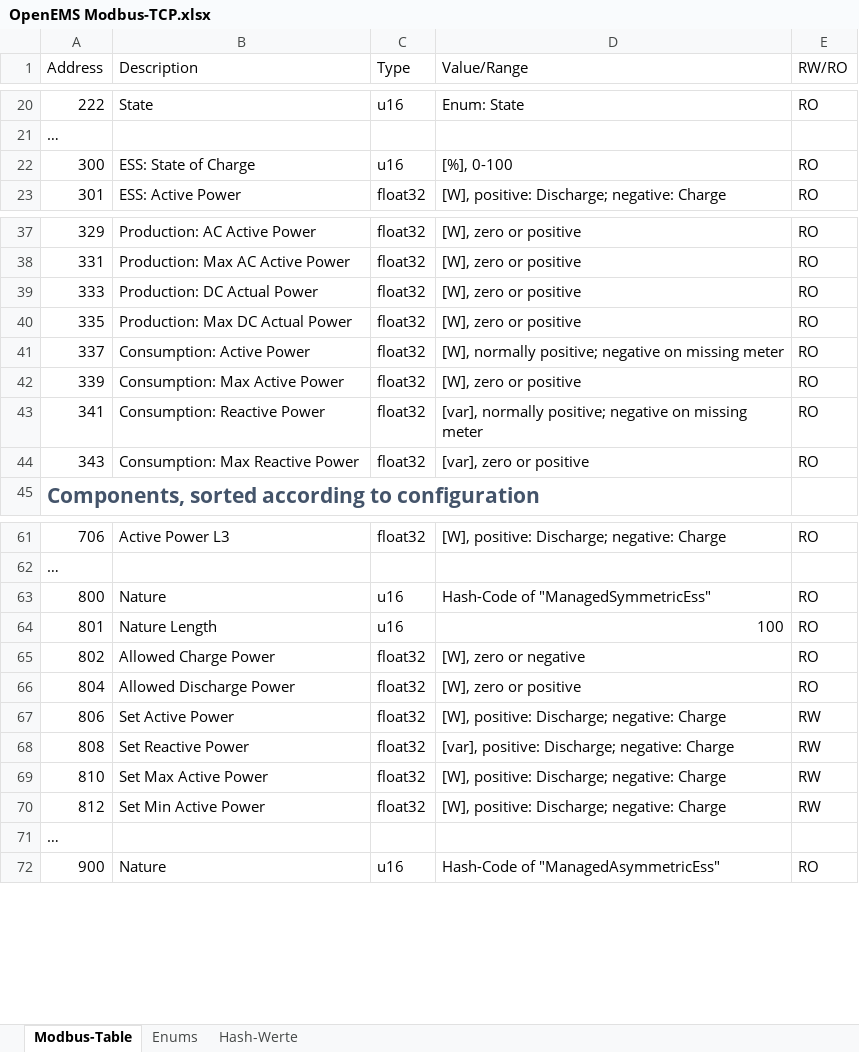
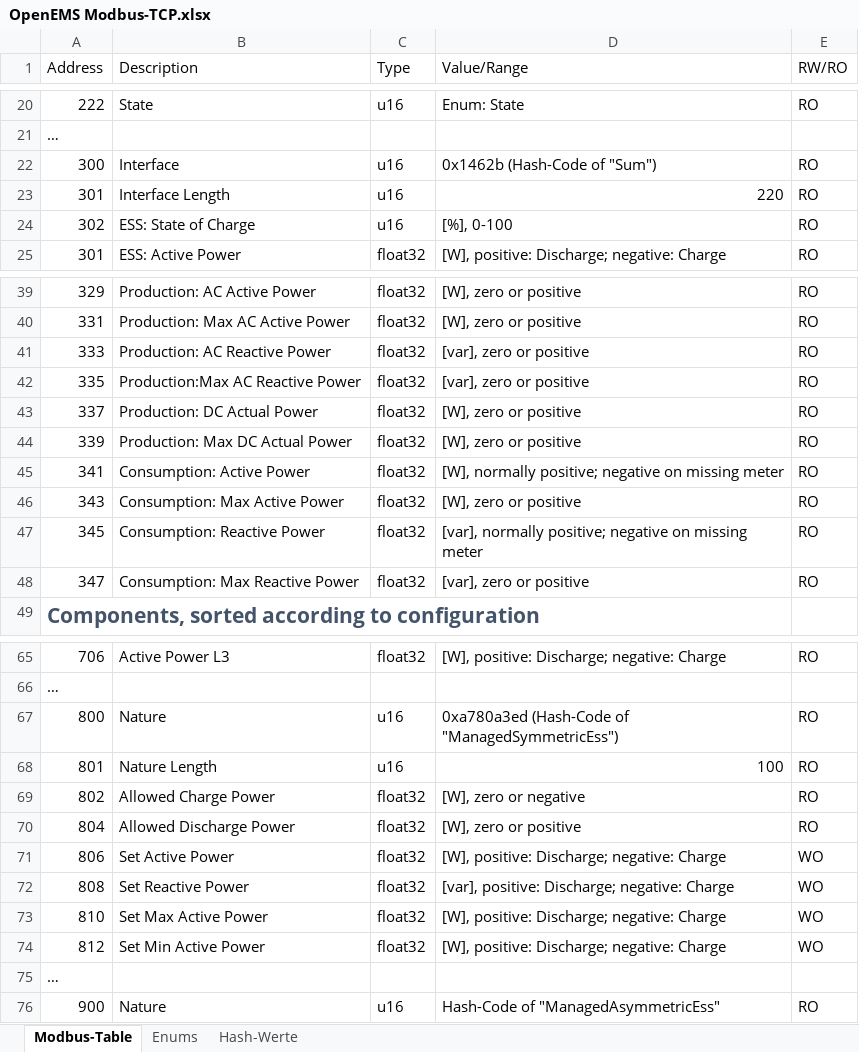
Before and after one commit to OpenEMS/openems, an Excel workbook: io.openems.edge.controller.api.modbus/doc/OpenEMS Modbus-TCP.xlsx, sheet Modbus-Table, drawn as a sheet; only a part is shown, gaps mark what is left out; values as stored, in another font and other column widths than the file's, no borders; table styles not drawn; addresses are those after the commit; the diff covers the shown part only; the diff names each change by its address in the sheet, - before the commit and + after, or states it on an @@ line.

Commit message:
Implement Modbus/TCP-Slave Api Controller

```diff
--- a/io.openems.edge.controller.api.modbus/doc/OpenEMS Modbus-TCP.xlsx (sheet Modbus-Table)
+++ b/io.openems.edge.controller.api.modbus/doc/OpenEMS Modbus-TCP.xlsx (sheet Modbus-Table)
-B22 (Description): ESS: State of Charge
+B22 (Description): Interface
-D22 (Value/Range): [%], 0-100
+D22 (Value/Range): 0x1462b (Hash-Code of "Sum")
+row 23: 301 | Interface Length | u16 | 220 | RO
+row 24: 302 | ESS: State of Charge | u16 | [%], 0-100 | RO
-B41 (Description): Production: DC Actual Power
+B41 (Description): Production: AC Reactive Power
-D41:D42 (Value/Range): [W], zero or positive
+D41:D42 (Value/Range): [var], zero or positive
-B42 (Description): Production: Max DC Actual Power
+B42 (Description): Production:Max AC Reactive Power
-B43 (Description): Consumption: Active Power
+B43 (Description): Production: DC Actual Power
-D43 (Value/Range): [W], normally positive; negative on missing meter
+D43 (Value/Range): [W], zero or positive
-B44 (Description): Consumption: Max Active Power
+B44 (Description): Production: Max DC Actual Power
-B45 (Description): Consumption: Reactive Power
+B45 (Description): Consumption: Active Power
-D45 (Value/Range): [var], normally positive;…
+D45 (Value/Range): [W], normally positive;…
-B46 (Description): Consumption: Max Reactive Power
+B46 (Description): Consumption: Max Active Power
-D46 (Value/Range): [var], zero or positive
+D46 (Value/Range): [W], zero or positive
+row 47: 345 | Consumption: Reactive Power | float32 | [var], normally positive; negative on missing meter | RO
+row 48: 347 | Consumption: Max Reactive Power | float32 | [var], zero or positive | RO
-D67 (Value/Range): Hash-Code of "ManagedSymmetricEss"
+D67 (Value/Range): 0xa780a3ed (Hash-Code of "ManagedSymmetricEss")
-E71:E74 (RW/RO): RW
+E71:E74 (RW/RO): WO
```
Also changed, not shown: 2 edited cells elsewhere in this sheet, 27 other files.
